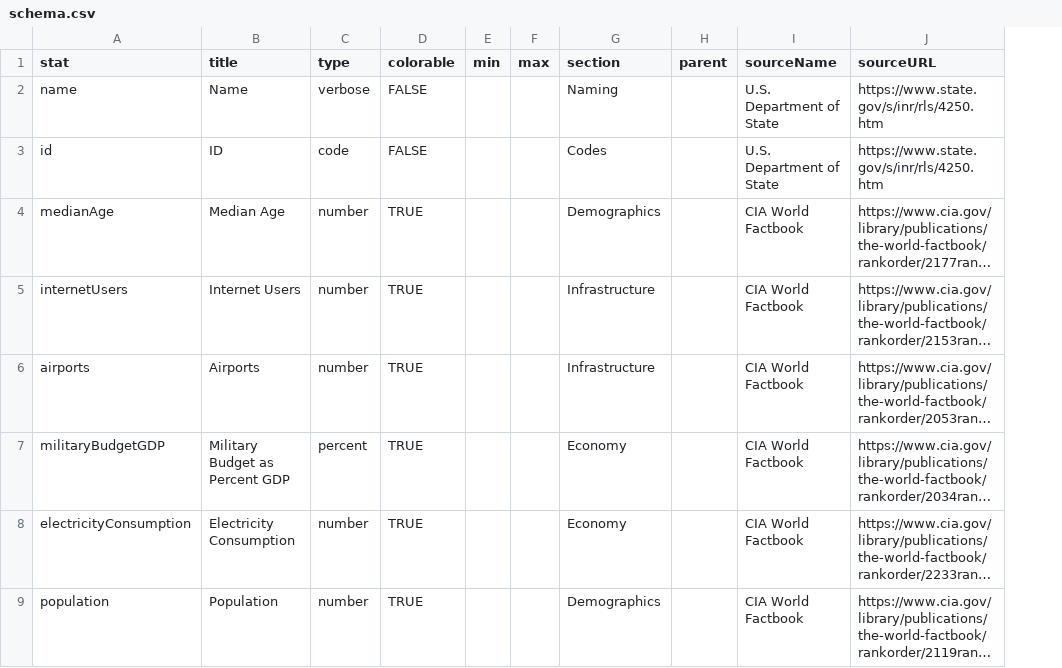
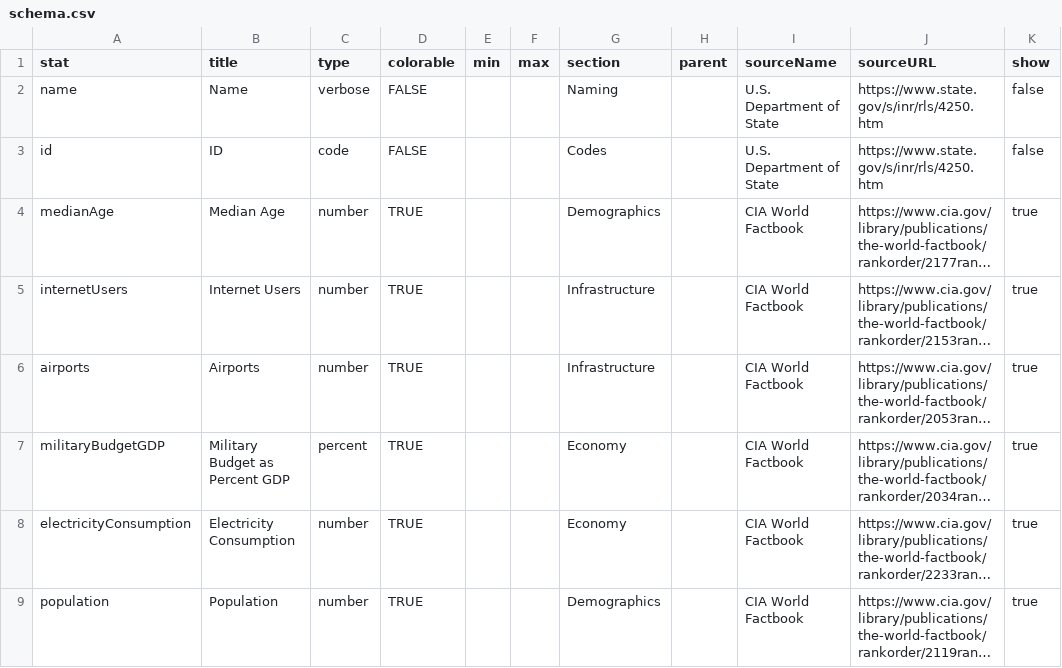
Before and after one commit to agorischek/polities-of-the-world, a CSV file: data/schema.csv, drawn as a sheet; only a part is shown; long unchanged cells end in …; the diff names each change by its address in the sheet, - before the commit and + after, or states it on an @@ line.

Commit message:
Hide select stats
Add column in schema CSV to indicate whether a particular stat should
be shown in the stats list or not. The two stats hidden are Name (shown
elsewhere in UI) and Code (intended for managing things behind the
scenes).

```diff
--- a/data/schema.csv
+++ b/data/schema.csv
+column K (show), rows 2-9: false | false | true | true | true | true | true | true
```
Also changed, not shown: 1 other file.
